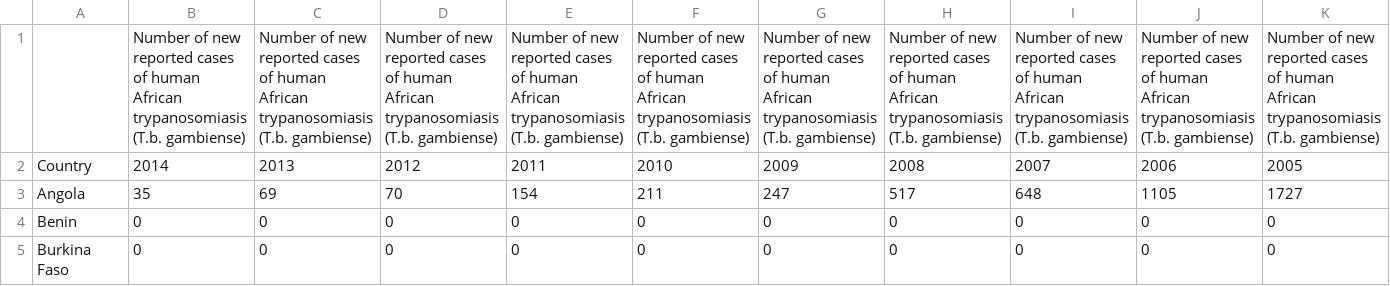
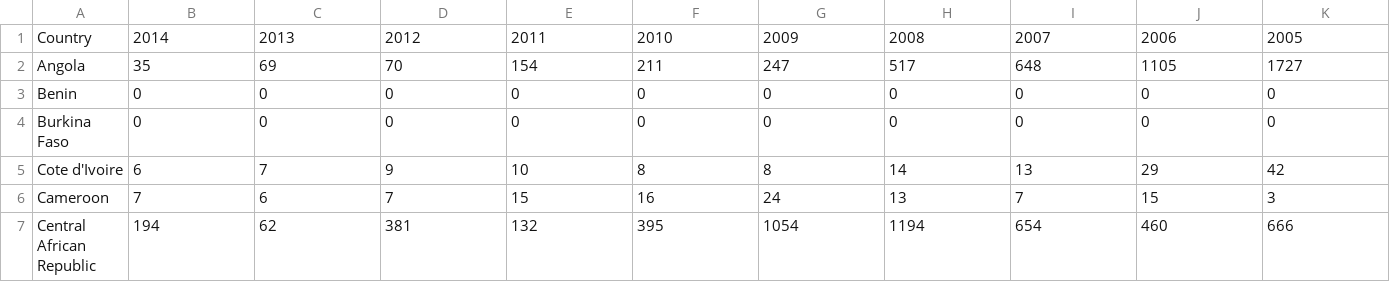
Before and after one commit to bond00729/Final-Project-Disease-Spread, a CSV file: data/Human_African_Trypanosomiasis.csv, drawn as a sheet; only a part is shown; the shorter side is filled out with more unchanged rows; rows hold the shown columns only; the diff names each change by its address in the sheet, - before the commit and + after, or states it on an @@ line.

```diff
--- a/data/Human_African_Trypanosomiasis.csv
+++ b/data/Human_African_Trypanosomiasis.csv
-row 1:  | Number of new reported cases of human African trypanosomiasis (T.b. gambiense) | Number of new reported cases of human African trypanosomiasis (T.b. gambiense) | Number of new reported cases of human African trypanosomiasis (T.b. gambiense) | Number of new reported cases of human African trypanosomiasis (T.b. gambiense) | Number of new reported cases of human African trypanosomiasis (T.b. gambiense) | Number of new reported cases of human African trypanosomiasis (T.b. gambiense) | Number of new reported cases of human African trypanosomiasis (T.b. gambiense) | Number of new reported cases of human African trypanosomiasis (T.b. gambiense) | Number of new reported cases of human African trypanosomiasis (T.b. gambiense) | Number of new reported cases of human African trypanosomiasis (T.b. gambiense)
```
Also changed, not shown: data/Buruli_Ulcer.csv, data/Leishmaniasis.csv, 11 other files.
